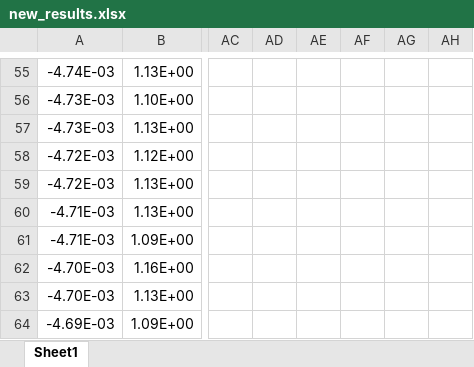
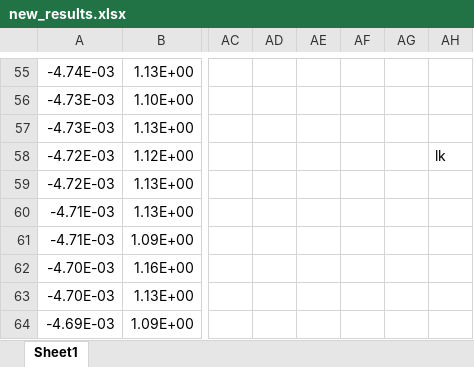
Before and after one commit to lpar105/team14, an Excel workbook: oscilloscope results/new_results.xlsx, sheet Sheet1, drawn as a sheet; only a part is shown, gaps mark what is left out; values as stored, in another font and other column widths than the file's, no cell formats; charts and pictures not drawn; the diff names each change by its address in the sheet, - before the commit and + after, or states it on an @@ line.

```diff
--- a/oscilloscope results/new_results.xlsx (sheet Sheet1)
+++ b/oscilloscope results/new_results.xlsx (sheet Sheet1)
-AH58: (empty)
+AH58: lk
```
Also changed, not shown: cell formats, charts or pictures, 14 other files.
